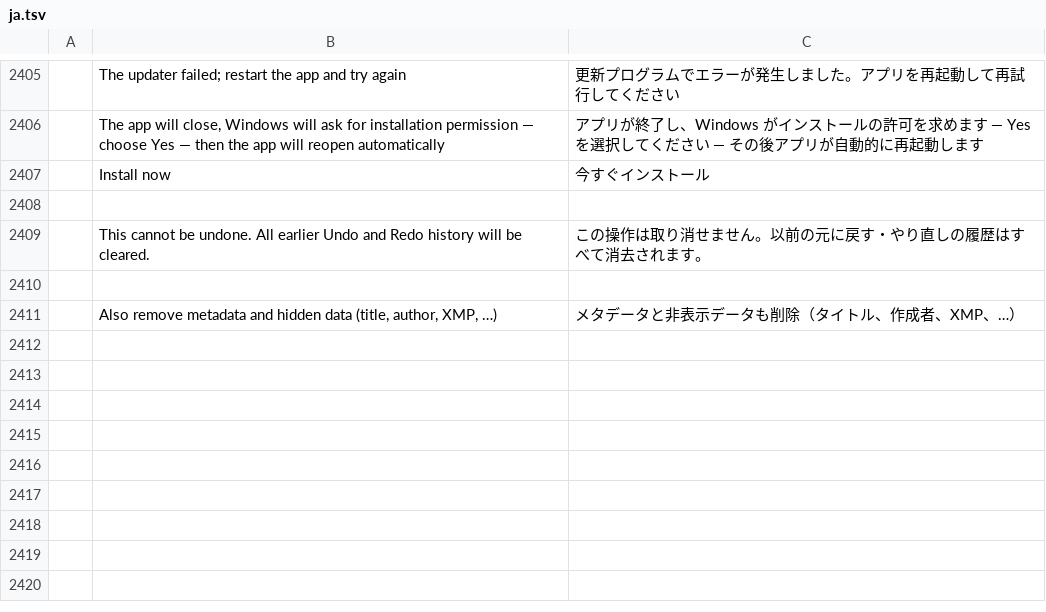
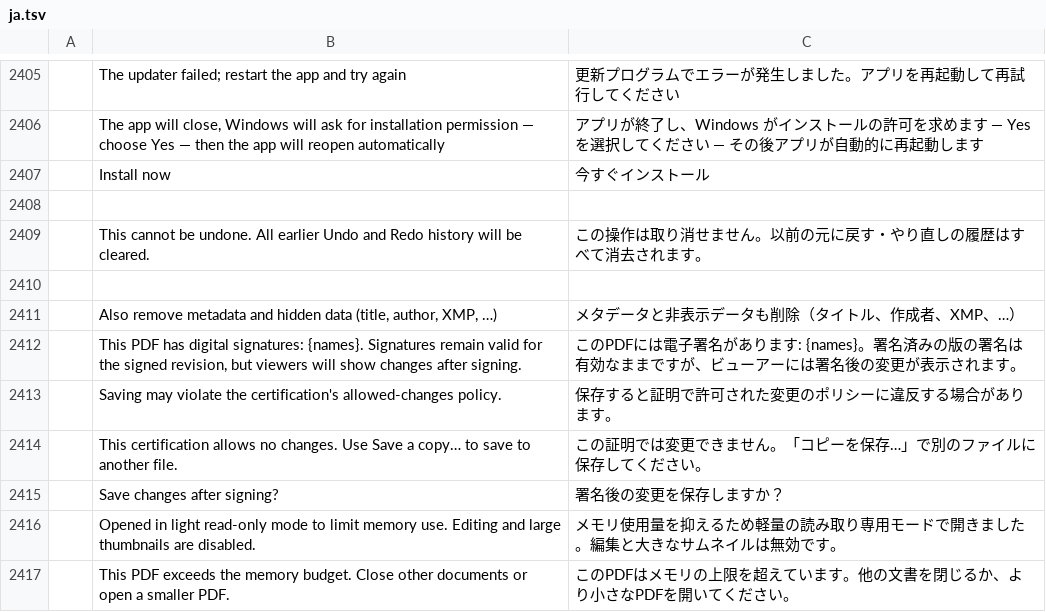
Before and after one commit to tuananhfr/pdfcraft, a TSV file: crates/ui-egui/src/i18n/ja.tsv, drawn as a sheet; only a part is shown, gaps mark what is left out; the diff names each change by its address in the sheet, - before the commit and + after, or states it on an @@ line.

```diff
--- a/crates/ui-egui/src/i18n/ja.tsv
+++ b/crates/ui-egui/src/i18n/ja.tsv
+row 2412:  | This PDF has digital signatures: {names}. Signatures remain valid for the signed revision, but viewers will show changes after signing. | このPDFには電子署名があります: {names}。署名済みの版の署名は有効なままですが、ビューアーには署名後の変更が表示されます。
+row 2413:  | Saving may violate the certification's allowed-changes policy. | 保存すると証明で許可された変更のポリシーに違反する場合があります。
+row 2414:  | This certification allows no changes. Use Save a copy… to save to another file. | この証明では変更できません。「コピーを保存…」で別のファイルに保存してください。
+row 2415:  | Save changes after signing? | 署名後の変更を保存しますか？
+row 2416:  | Opened in light read-only mode to limit memory use. Editing and large thumbnails are disabled. | メモリ使用量を抑えるため軽量の読み取り専用モードで開きました。編集と大きなサムネイルは無効です。
+row 2417:  | This PDF exceeds the memory budget. Close other documents or open a smaller PDF. | このPDFはメモリの上限を超えています。他の文書を閉じるか、より小さなPDFを開いてください。
```
Also changed, not shown: crates/ui-egui/src/i18n/ar.tsv, crates/ui-egui/src/i18n/bg.tsv, 39 other files.
